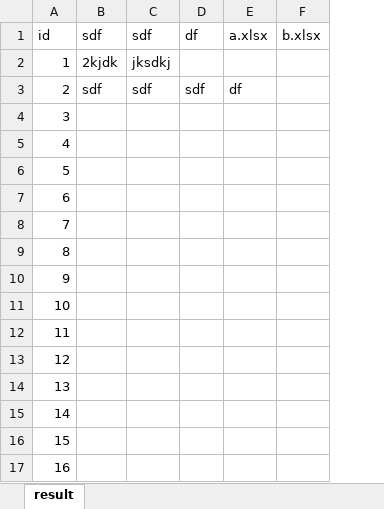
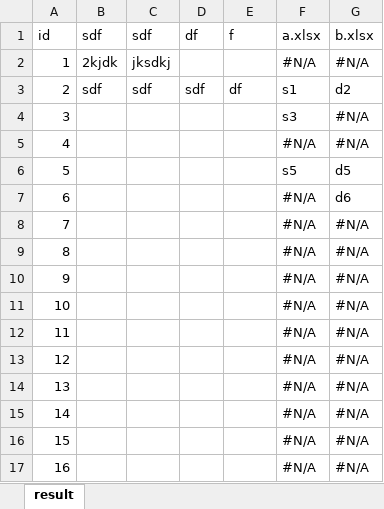
Before and after one commit to imsuker/vlookup, an Excel workbook: result.xlsx, sheet result, drawn as a sheet; values as stored, in another font and other column widths than the file's, no borders; removed rows and columns are numbered as before the commit, all else as after; the diff names each change by its address in the sheet, - before the commit and + after, or states it on an @@ line.

```diff
--- a/result.xlsx (sheet result)
+++ b/result.xlsx (sheet result)
-column F, row 1: b.xlsx
+column F, rows 1-17: a.xlsx | #N/A | s1 | s3 | #N/A | s5 | #N/A | #N/A | #N/A | #N/A | #N/A | #N/A | #N/A | #N/A | #N/A | #N/A | #N/A
+column G, rows 1-17: b.xlsx | #N/A | d2 | #N/A | #N/A | d5 | d6 | #N/A | #N/A | #N/A | #N/A | #N/A | #N/A | #N/A | #N/A | #N/A | #N/A
-E1: a.xlsx
+E1: f
```
Also changed, not shown: 1 other file.
